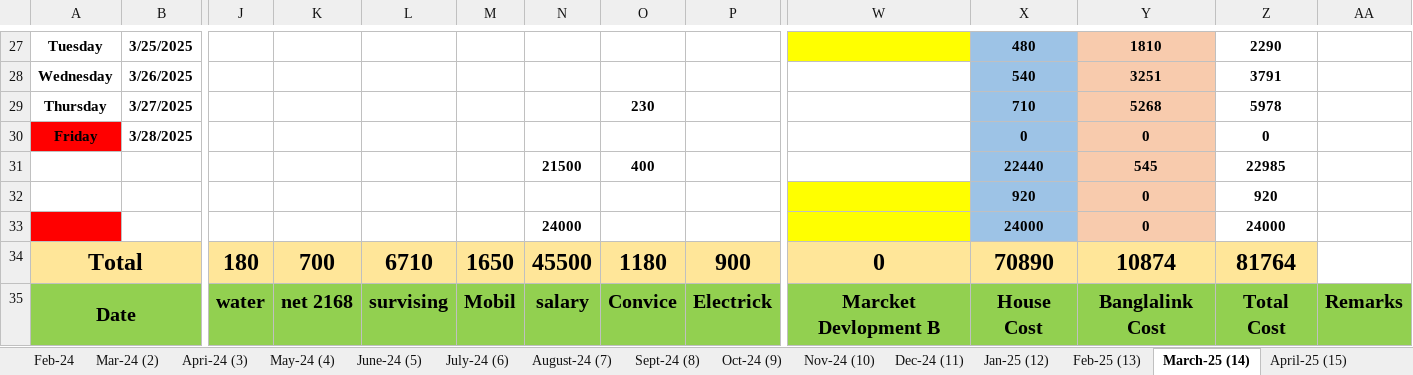
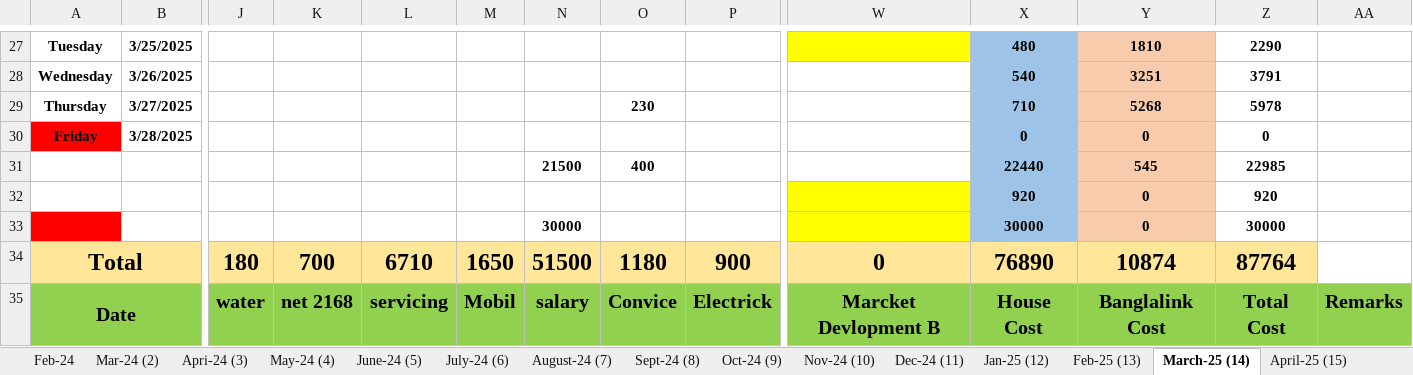
Before and after one commit to shakilahmad777/mangrove, an Excel workbook: Daily_Work/Daily Expense.xlsx, sheet March-25 (14), drawn as a sheet; only a part is shown, gaps mark what is left out; values as stored, in another font and other column widths than the file's, no borders; removed rows and columns are numbered as before the commit, all else as after; rows hold the shown columns only; the diff names each change by its address in the sheet, - before the commit and + after, or states it on an @@ line.

```diff
--- a/Daily_Work/Daily Expense.xlsx (sheet March-25 (14))
+++ b/Daily_Work/Daily Expense.xlsx (sheet March-25 (14))
-row 33:  |  |  |  |  |  | 24000 |  |  |  | 24000 | 0 | 24000
+row 33:  |  |  |  |  |  | 30000 |  |  |  | 30000 | 0 | 30000
-N34: 45500
+N34: 51500
-X34: 70890
+X34: 76890
-Z34: 81764
+Z34: 87764
-L35: survising
+L35: servicing
```
Also changed, not shown: sheet April-25 (15), sheet Feb-25 (13), sheet Jan-25 (12), other sheet tabs, Daily_Work/BL Audit Form.xlsx, Daily_Work/Daily Purchase.xlsx, 14 other files.
